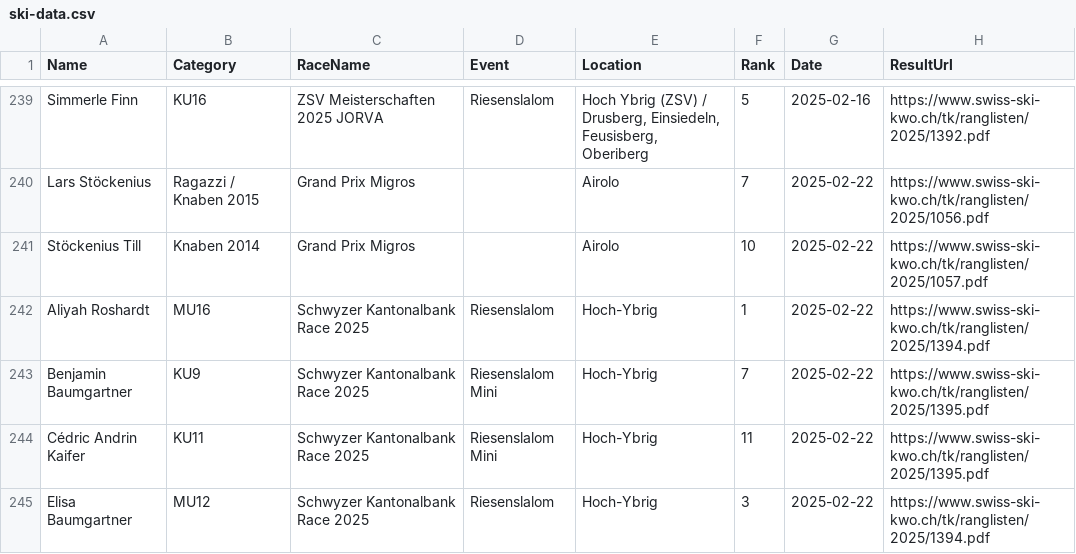
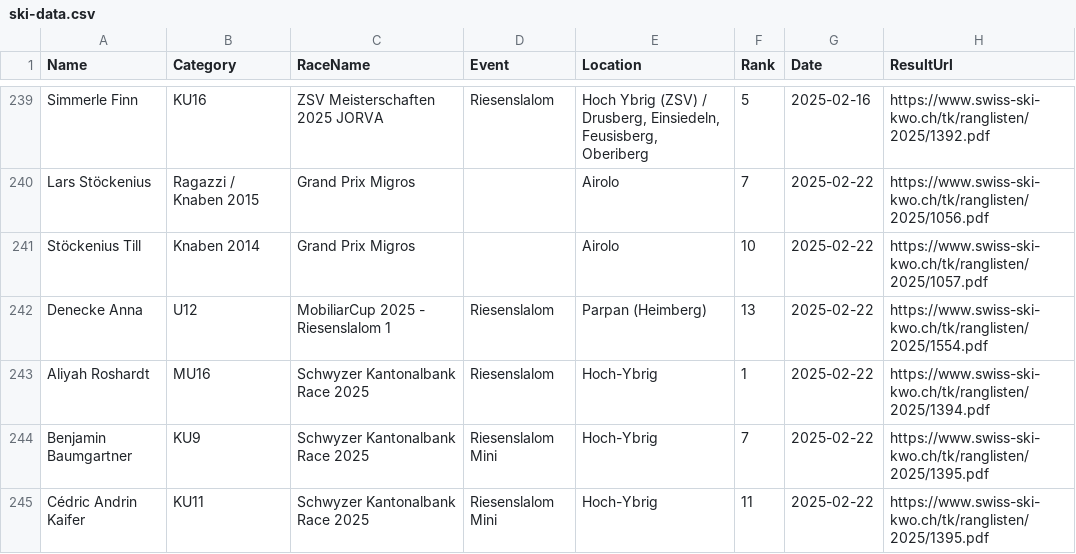
Before and after one commit to balint-miklos/ski-results, a CSV file: data/ski-data.csv, drawn as a sheet; only a part is shown, gaps mark what is left out; the shorter side is filled out with more unchanged rows.

```diff
--- a/data/ski-data.csv
+++ b/data/ski-data.csv
@@ -241,2 +241,3 @@ Lars Stöckenius,Ragazzi / Knaben 2015,Grand Prix Migros,,Airolo,7,2025-02-22,ht
 Stöckenius Till,Knaben 2014,Grand Prix Migros,,Airolo,10,2025-02-22,https://www.swiss-ski-kwo.ch/tk/ranglisten/2025/1057.pdf
+Denecke Anna,U12,MobiliarCup 2025 - Riesenslalom 1,Riesenslalom,Parpan (Heimberg),13,2025-02-22,https://www.swiss-ski-kwo.ch/tk/ranglisten/2025/1554.pdf
 Aliyah Roshardt,MU16,Schwyzer Kantonalbank Race 2025,Riesenslalom,Hoch-Ybrig,1,2025-02-22,https://www.swiss-ski-kwo.ch/tk/ranglisten/2025/1394.pdf
```
Also changed, not shown: 2 other files.
